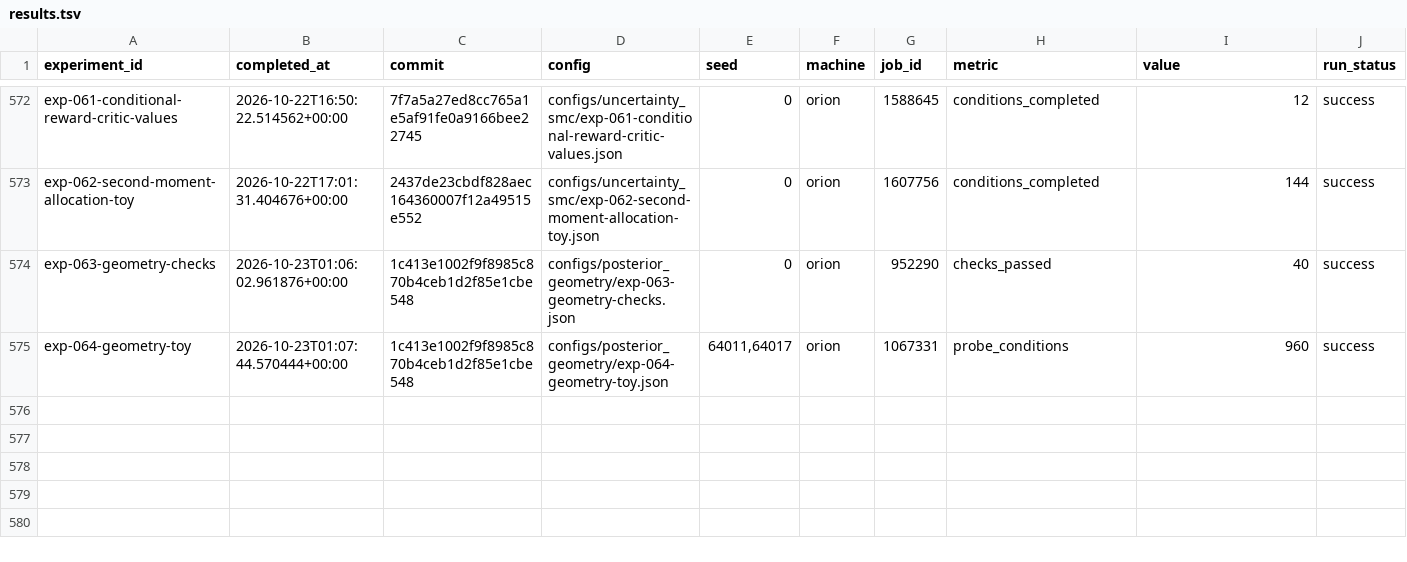
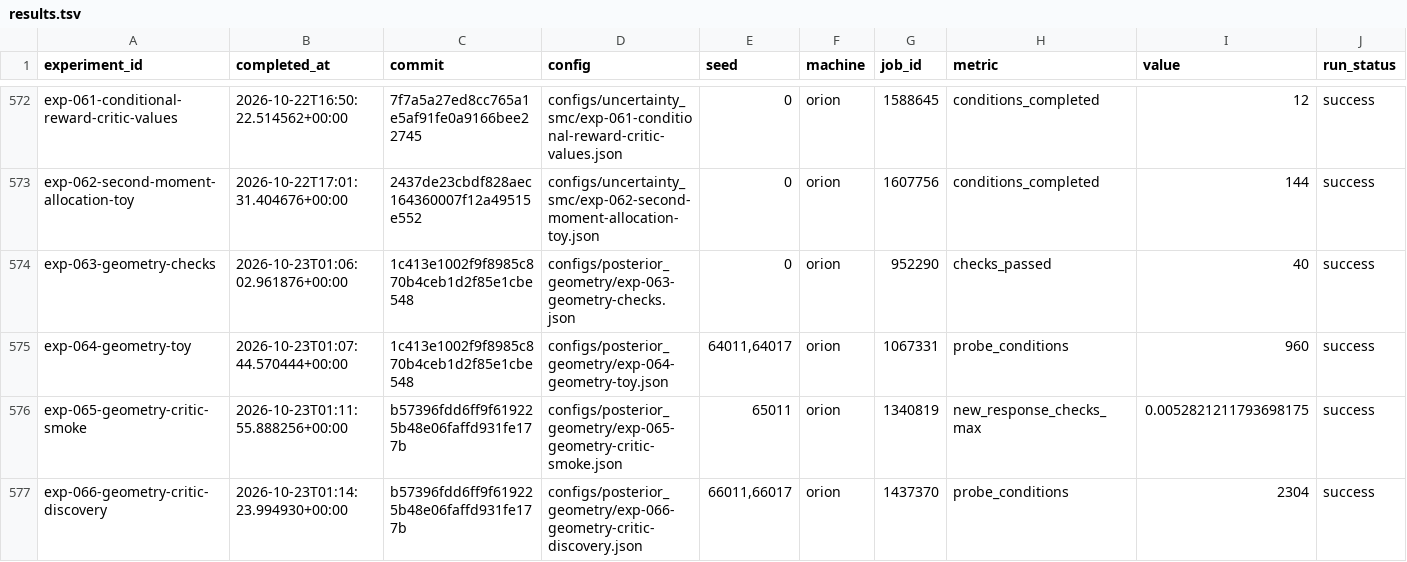
Before and after one commit to liamyzq/doit_online, a TSV file: experiments/results.tsv, drawn as a sheet; only a part is shown, gaps mark what is left out; rows hold the shown columns only; the diff names each change by its address in the sheet, - before the commit and + after, or states it on an @@ line.

Commit message:
Record real-critic geometry findings and lock fresh-observation proxy confirmation
Preserve the successful exp-065/066 outputs, costs and job events. Spectral paired strata show only isolated Hopper candidate-integrand gains and no task-wide 20 percent advantage over both antithetic and random-direction controls. Learned local Jacobians are highly nonsymmetric and cannot be interpreted literally as posterior covariance.

Record the Hopper rank-one proxy discovery signal and its concentration in one observation, alongside the unfavorable HalfCheetah transfer result and zero-guidance controls. Do not equate denoiser reconstruction or fixed-state correction error with simulator returns.

Add exp-069 on four fresh observations per task with two new seeds. Improve reference precision using 32768 independent antithetic probes and whole-pair splits; preserve the older iid-reference implementation for reproducibility of exp-066. Lock the rank-one Hopper selection, isotropic/frozen comparisons and confirmation rule before launch. This wave must wait until the current finite image queue exits before code synchronization.

```diff
--- a/experiments/results.tsv
+++ b/experiments/results.tsv
+row 576: exp-065-geometry-critic-smoke | 2026-10-23T01:11:55.888256+00:00 | b57396fdd6ff9f619225b48e06faffd931fe177b | configs/posterior_geometry/exp-065-geometry-critic-smoke.json | 65011 | orion | 1340819 | new_response_checks_max | 0.0052821211793698175 | success
+row 577: exp-066-geometry-critic-discovery | 2026-10-23T01:14:23.994930+00:00 | b57396fdd6ff9f619225b48e06faffd931fe177b | configs/posterior_geometry/exp-066-geometry-critic-discovery.json | 66011,66017 | orion | 1437370 | probe_conditions | 2304 | success
```
Also changed, not shown: 31 other files.
